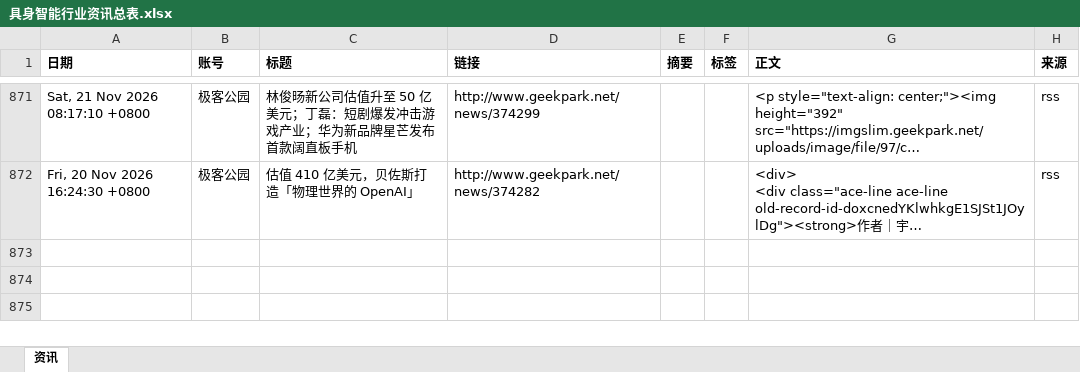
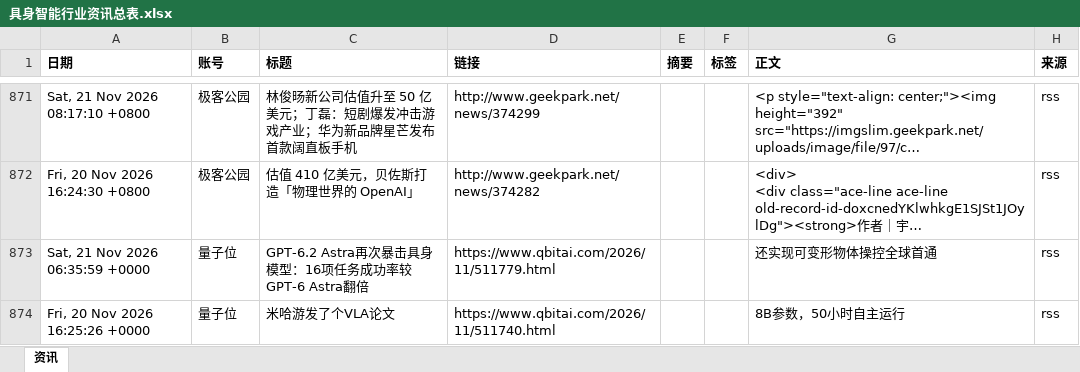
Before and after one commit to Yta402/colinfor-embodied-ai, an Excel workbook: data/具身智能行业资讯总表.xlsx, sheet 资讯, drawn as a sheet; only a part is shown, gaps mark what is left out; long unchanged cells end in …; values as stored, in another font and other column widths than the file's, no borders; the diff covers the shown part only; the diff names each change by its address in the sheet, - before the commit and + after, or states it on an @@ line.

```diff
--- a/data/具身智能行业资讯总表.xlsx (sheet 资讯)
+++ b/data/具身智能行业资讯总表.xlsx (sheet 资讯)
+row 873: Sat, 21 Nov 2026 06:35:59 +0000 | 量子位 | GPT-6.2 Astra再次暴击具身模型：16项任务成功率较GPT-6 Astra翻倍 | https://www.qbitai.com/2026/11/511779.html |  |  | 还实现可变形物体操控全球首通 | rss
+row 874: Fri, 20 Nov 2026 16:25:26 +0000 | 量子位 | 米哈游发了个VLA论文 | https://www.qbitai.com/2026/11/511740.html |  |  | 8B参数，50小时自主运行 | rss
```
Also changed, not shown: 5 added rows elsewhere in this sheet, 4 other files.
